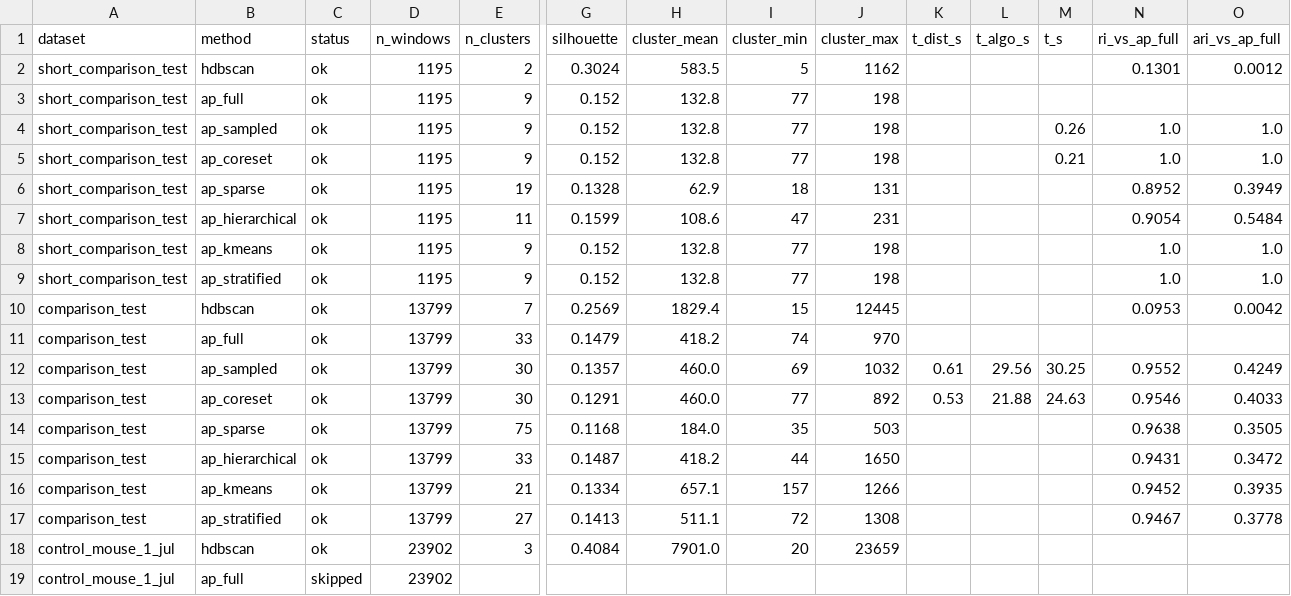
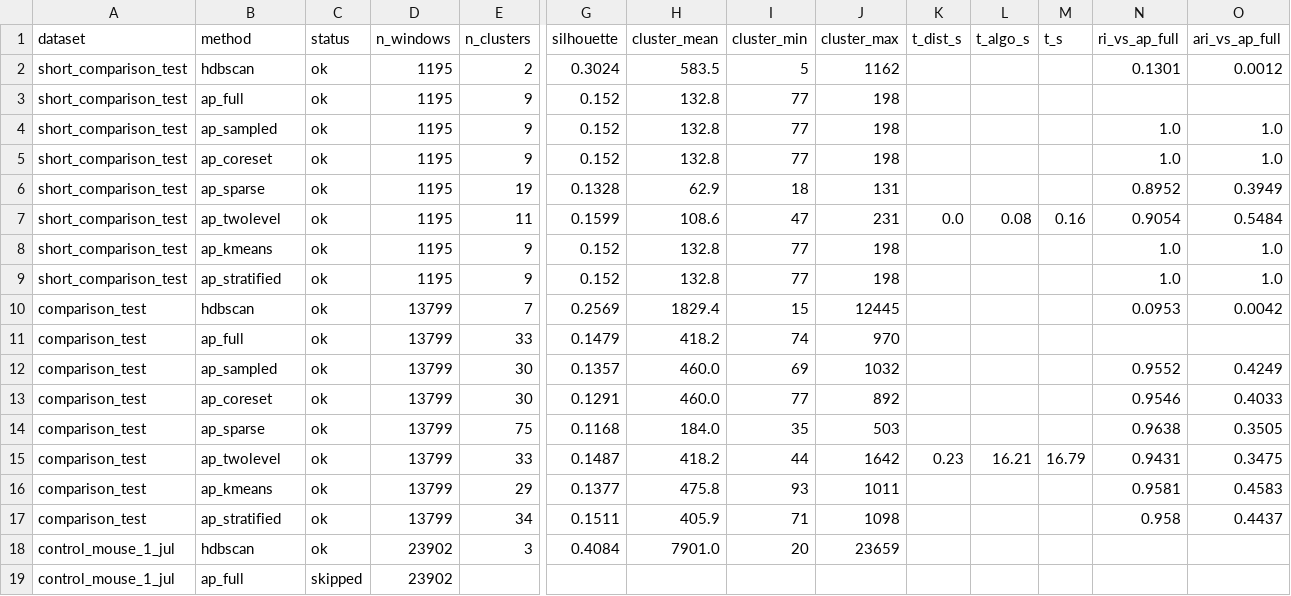
Before and after one commit to Ganglia-Guardian/behavioral-clustering-pipeline, a CSV file: results/method_comparison.csv, drawn as a sheet; only a part is shown, gaps mark what is left out; the diff covers the shown part only; the diff names each change by its address in the sheet, - before the commit and + after, or states it on an @@ line.

Commit message:
Rename AP hierarchical to AP two-level; add full results for all datasets
- clustering_pipeline.py: rename cluster_ap_hierarchical → cluster_ap_twolevel
  throughout (function, flags, print statements); update sample_size default
  to 10000; add _Spinner progress display for AP fits
- batch_compare.py: same rename; ap_twolevel now in methods list
- README: update results tables (cluster counts, silhouette, ARI, timing)
  with ap_twolevel column; fix folder structure listing
- results/: add Cluster_detail_results_ap_twolevel.csv for all 8 datasets;
  remove stale ap_hierarchical CSVs; update method_comparison summary

```diff
--- a/results/method_comparison.csv
+++ b/results/method_comparison.csv
-M4 (t_s): 0.26
+M4 (t_s): (empty)
-M5 (t_s): 0.21
+M5 (t_s): (empty)
-B7 (method): ap_hierarchical
+B7 (method): ap_twolevel
-K7 (t_dist_s): (empty)
+K7 (t_dist_s): 0.0
-L7 (t_algo_s): (empty)
+L7 (t_algo_s): 0.08
-M7 (t_s): (empty)
+M7 (t_s): 0.16
-K12 (t_dist_s): 0.61
+K12 (t_dist_s): (empty)
-L12 (t_algo_s): 29.56
+L12 (t_algo_s): (empty)
-M12 (t_s): 30.25
+M12 (t_s): (empty)
-K13 (t_dist_s): 0.53
+K13 (t_dist_s): (empty)
-L13 (t_algo_s): 21.88
+L13 (t_algo_s): (empty)
-M13 (t_s): 24.63
+M13 (t_s): (empty)
-B15 (method): ap_hierarchical
+B15 (method): ap_twolevel
-J15 (cluster_max): 1650
+J15 (cluster_max): 1642
-K15 (t_dist_s): (empty)
+K15 (t_dist_s): 0.23
-L15 (t_algo_s): (empty)
+L15 (t_algo_s): 16.21
-M15 (t_s): (empty)
+M15 (t_s): 16.79
-O15 (ari_vs_ap_full): 0.3472
+O15 (ari_vs_ap_full): 0.3475
-E16 (n_clusters): 21
+E16 (n_clusters): 29
-G16 (silhouette): 0.1334
+G16 (silhouette): 0.1377
-H16 (cluster_mean): 657.1
+H16 (cluster_mean): 475.8
-I16 (cluster_min): 157
+I16 (cluster_min): 93
-J16 (cluster_max): 1266
+J16 (cluster_max): 1011
-N16 (ri_vs_ap_full): 0.9452
+N16 (ri_vs_ap_full): 0.9581
-O16 (ari_vs_ap_full): 0.3935
+O16 (ari_vs_ap_full): 0.4583
-E17 (n_clusters): 27
+E17 (n_clusters): 34
-G17 (silhouette): 0.1413
+G17 (silhouette): 0.1511
-H17 (cluster_mean): 511.1
+H17 (cluster_mean): 405.9
-I17 (cluster_min): 72
+I17 (cluster_min): 71
-J17 (cluster_max): 1308
+J17 (cluster_max): 1098
-N17 (ri_vs_ap_full): 0.9467
+N17 (ri_vs_ap_full): 0.958
-O17 (ari_vs_ap_full): 0.3778
+O17 (ari_vs_ap_full): 0.4437
```
Also changed, not shown: 131 edited cells elsewhere in this file, 12 other files.
